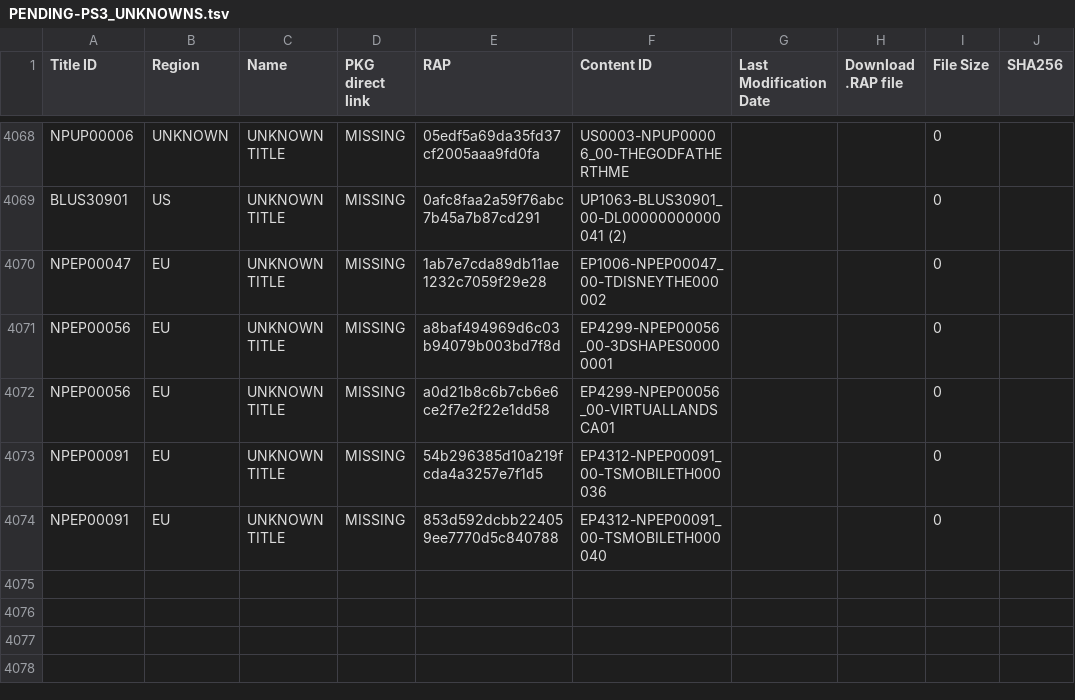
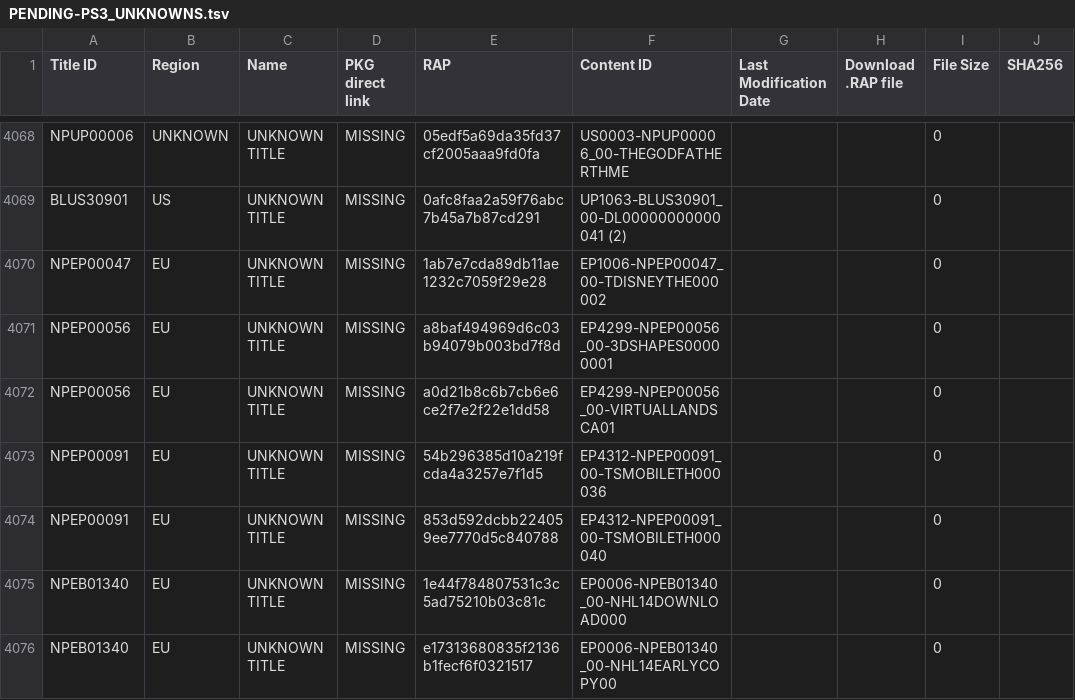
Before and after one commit to 1jtp8sobiu/1jtp8sobiu.github.io, a TSV file: tsv/PENDING-PS3_UNKNOWNS.tsv, drawn as a sheet; only a part is shown, gaps mark what is left out; the diff names each change by its address in the sheet, - before the commit and + after, or states it on an @@ line.

Commit message:
PENDING-PS3_UNKNOWNS 20260710_203005

```diff
--- a/tsv/PENDING-PS3_UNKNOWNS.tsv
+++ b/tsv/PENDING-PS3_UNKNOWNS.tsv
+row 4075: NPEB01340 | EU | UNKNOWN TITLE | MISSING | 1e44f784807531c3c5ad75210b03c81c | EP0006-NPEB01340_00-NHL14DOWNLOAD000 |  |  | 0
+row 4076: NPEB01340 | EU | UNKNOWN TITLE | MISSING | e17313680835f2136b1fecf6f0321517 | EP0006-NPEB01340_00-NHL14EARLYCOPY00 |  |  | 0
```
